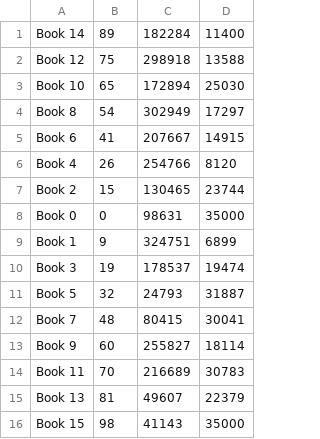
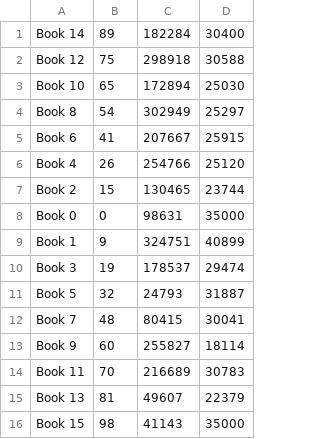
Before and after one commit to mnuryga/intvishw6, a CSV file: books.csv, drawn as a sheet.

```diff
--- a/books.csv
+++ b/books.csv
@@ -1,11 +1,11 @@
-"Book 14",89,182284,11400
-"Book 12",75,298918,13588
+"Book 14",89,182284,30400
+"Book 12",75,298918,30588
 "Book 10",65,172894,25030
-"Book 8",54,302949,17297
-"Book 6",41,207667,14915
-"Book 4",26,254766,8120
+"Book 8",54,302949,25297
+"Book 6",41,207667,25915
+"Book 4",26,254766,25120
 "Book 2",15,130465,23744
 "Book 0",0,98631,35000
-"Book 1",9,324751,6899
-"Book 3",19,178537,19474
+"Book 1",9,324751,40899
+"Book 3",19,178537,29474
 "Book 5",32,24793,31887
```
Also changed, not shown: book_data.csv, 1 other file.
